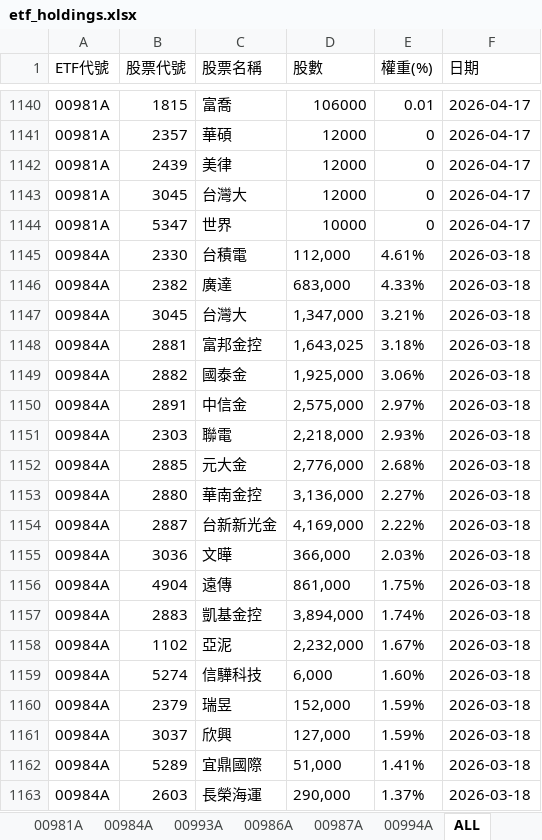
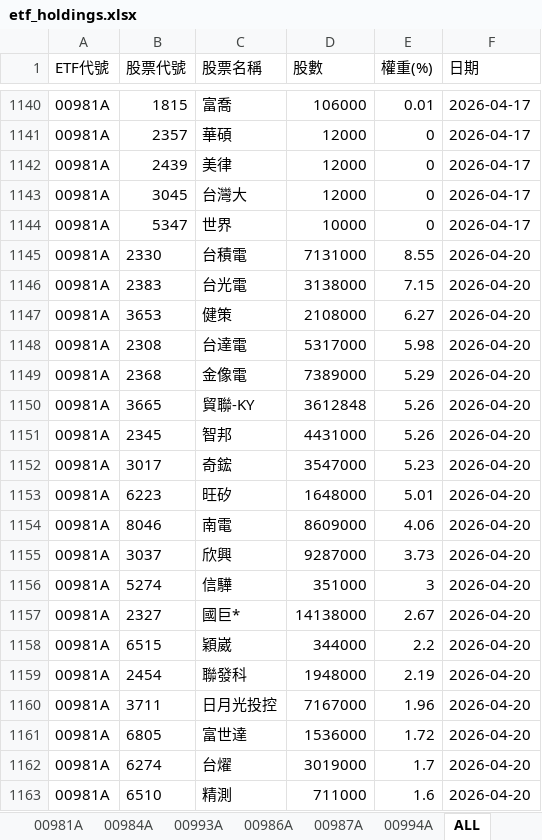
Before and after one commit to Terry-usdc/etf-auto-update, an Excel workbook: etf_holdings.xlsx, sheet ALL, drawn as a sheet; only a part is shown, gaps mark what is left out; the shorter side is filled out with more unchanged rows; values as stored, in another font and other column widths than the file's, no borders; the diff covers the shown part only; the diff names each change by its address in the sheet, - before the commit and + after, or states it on an @@ line.

```diff
--- a/etf_holdings.xlsx (sheet ALL)
+++ b/etf_holdings.xlsx (sheet ALL)
+row 1145: 00981A | 2330 | 台積電 | 7131000 | 8.55 | 2026-04-20
+row 1146: 00981A | 2383 | 台光電 | 3138000 | 7.15 | 2026-04-20
+row 1147: 00981A | 3653 | 健策 | 2108000 | 6.27 | 2026-04-20
+row 1148: 00981A | 2308 | 台達電 | 5317000 | 5.98 | 2026-04-20
+row 1149: 00981A | 2368 | 金像電 | 7389000 | 5.29 | 2026-04-20
+row 1150: 00981A | 3665 | 貿聯-KY | 3612848 | 5.26 | 2026-04-20
+row 1151: 00981A | 2345 | 智邦 | 4431000 | 5.26 | 2026-04-20
+row 1152: 00981A | 3017 | 奇鋐 | 3547000 | 5.23 | 2026-04-20
+row 1153: 00981A | 6223 | 旺矽 | 1648000 | 5.01 | 2026-04-20
+row 1154: 00981A | 8046 | 南電 | 8609000 | 4.06 | 2026-04-20
+row 1155: 00981A | 3037 | 欣興 | 9287000 | 3.73 | 2026-04-20
+row 1156: 00981A | 5274 | 信驊 | 351000 | 3 | 2026-04-20
+row 1157: 00981A | 2327 | 國巨* | 14138000 | 2.67 | 2026-04-20
+row 1158: 00981A | 6515 | 穎崴 | 344000 | 2.2 | 2026-04-20
+row 1159: 00981A | 2454 | 聯發科 | 1948000 | 2.19 | 2026-04-20
+row 1160: 00981A | 3711 | 日月光投控 | 7167000 | 1.96 | 2026-04-20
+row 1161: 00981A | 6805 | 富世達 | 1536000 | 1.72 | 2026-04-20
+row 1162: 00981A | 6274 | 台燿 | 3019000 | 1.7 | 2026-04-20
+row 1163: 00981A | 6510 | 精測 | 711000 | 1.6 | 2026-04-20
```
Also changed, not shown: 127 added rows elsewhere in this sheet, sheet 00981A, sheet 00994A, sheet 00987A, sheet 00986A.
